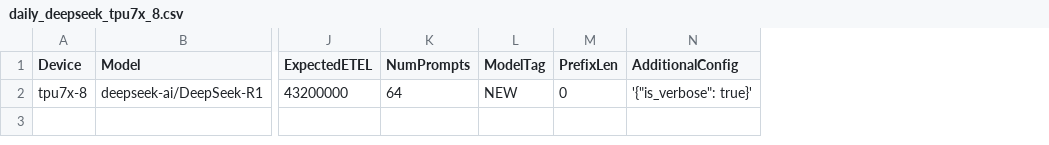
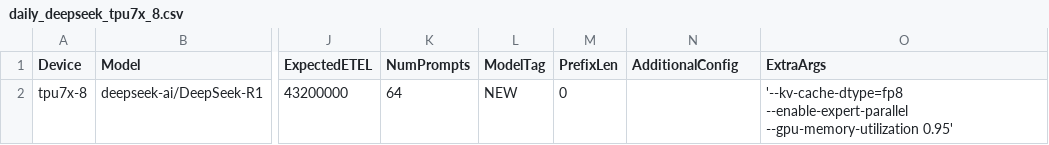
Before and after one commit to QiliangCui/bm-infra, a CSV file: cases/daily_deepseek_tpu7x_8.csv, drawn as a sheet; only a part is shown, gaps mark what is left out; the diff names each change by its address in the sheet, - before the commit and + after, or states it on an @@ line.

Commit message:
move extra args to csv

```diff
--- a/cases/daily_deepseek_tpu7x_8.csv
+++ b/cases/daily_deepseek_tpu7x_8.csv
+column O (ExtraArgs), row 2: '--kv-cache-dtype=fp8 --enable-expert-parallel --gpu-memory-utilization 0.95'
-N2 (AdditionalConfig): '{"is_verbose": true}'
+N2 (AdditionalConfig): (empty)
```
Also changed, not shown: 1 other file.
